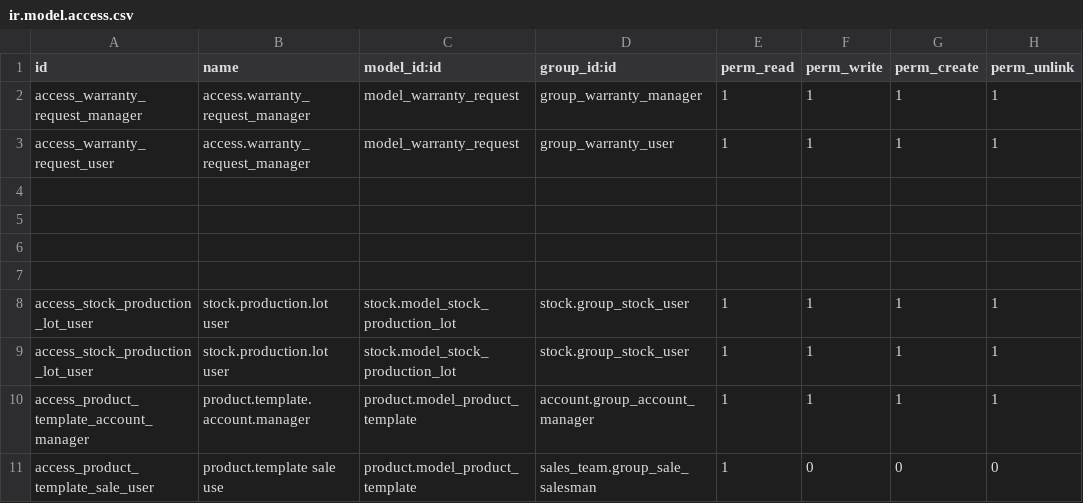
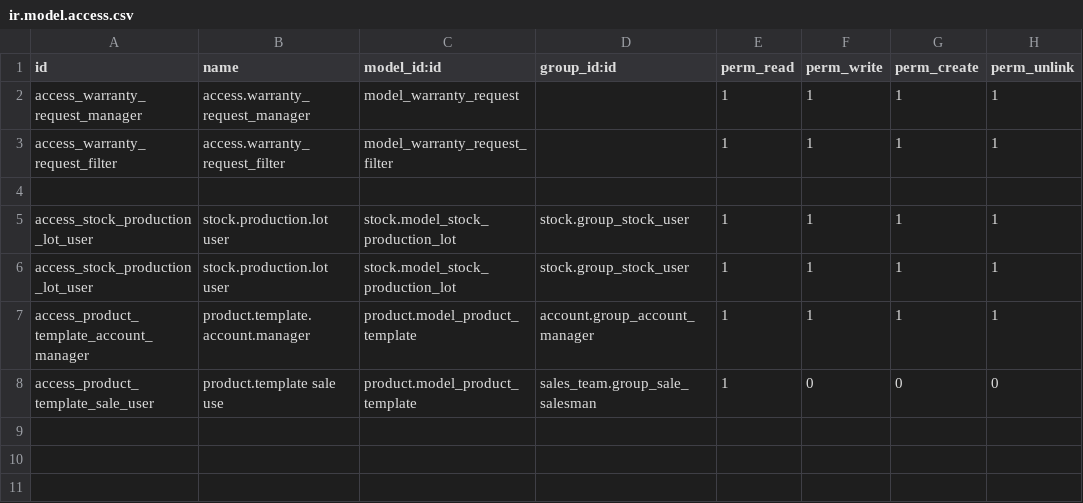
Before and after one commit to NeerajKrishnan/Warranty-project, a CSV file: warranty/security/ir.model.access.csv, drawn as a sheet.

```diff
--- a/warranty/security/ir.model.access.csv
+++ b/warranty/security/ir.model.access.csv
@@ -1,7 +1,4 @@
 id,name,model_id:id,group_id:id,perm_read,perm_write,perm_create,perm_unlink
-access_warranty_request_manager,access.warranty_request_manager,model_warranty_request,group_warranty_manager,1,1,1,1
-access_warranty_request_user,access.warranty_request_manager,model_warranty_request,group_warranty_user,1,1,1,1
-
-
-
+access_warranty_request_manager,access.warranty_request_manager,model_warranty_request,,1,1,1,1
+access_warranty_request_filter,access.warranty_request_filter,model_warranty_request_filter,,1,1,1,1
 
```
Also changed, not shown: 5 other files.
